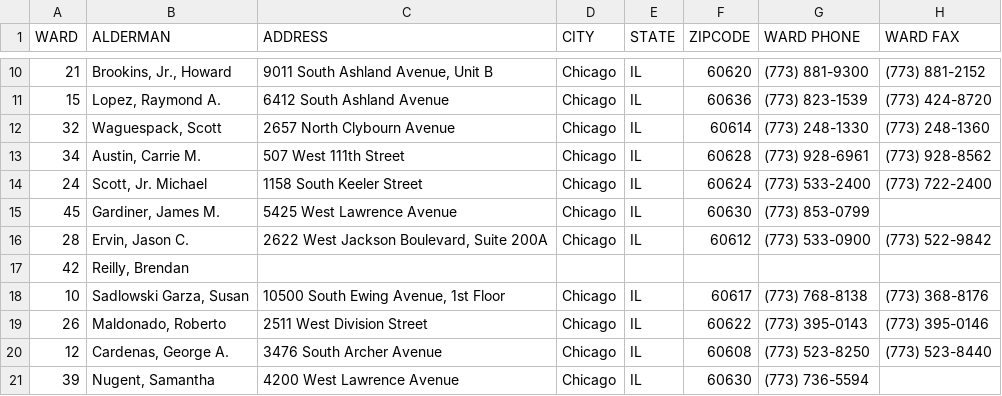
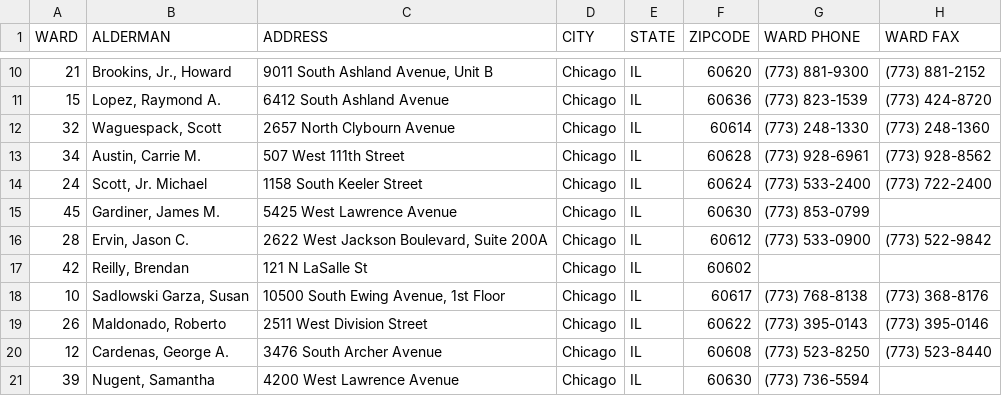
Before and after one commit to Jose-Servin/DataCamp, a CSV file: Courses/Ward_Offices.csv, drawn as a sheet; only a part is shown, gaps mark what is left out; the diff names each change by its address in the sheet, - before the commit and + after, or states it on an @@ line.

Commit message:
added ward offices and ward pop data for Chicago; DataCamp follow along

```diff
--- a/Courses/Ward_Offices.csv
+++ b/Courses/Ward_Offices.csv
-C17 (ADDRESS): (empty)
+C17 (ADDRESS): 121 N LaSalle St
-D17 (CITY): (empty)
+D17 (CITY): Chicago
-E17 (STATE): (empty)
+E17 (STATE): IL
-F17 (ZIPCODE): (empty)
+F17 (ZIPCODE): 60602
```
Also changed, not shown: 2 other files.
